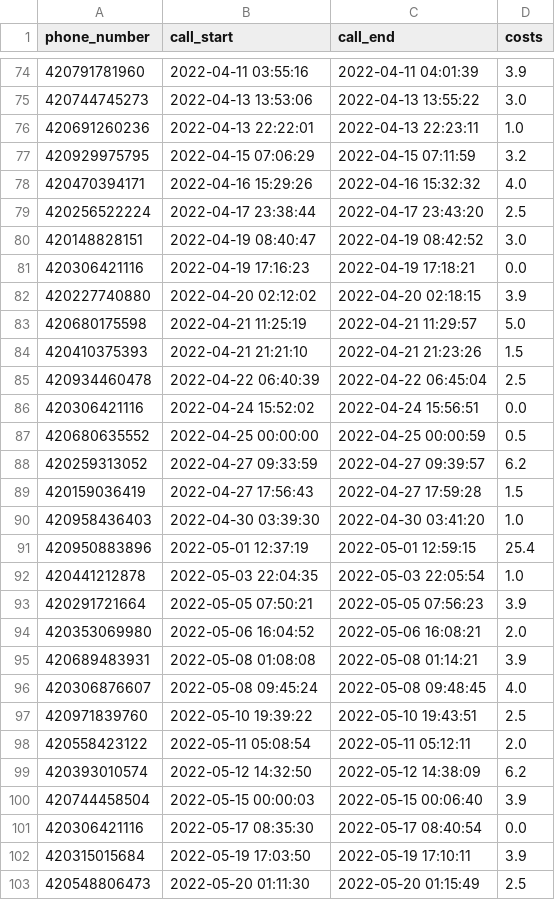
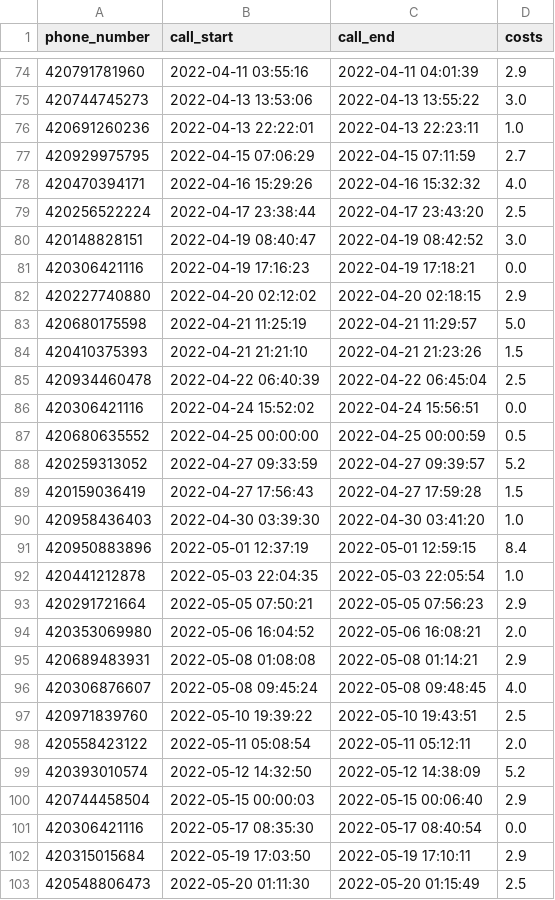
Before and after one commit to rastislavpapco/Garret-Motion-Uloha, a CSV file: data/calculated_costs.csv, drawn as a sheet; only a part is shown, gaps mark what is left out; the diff covers the shown part only.

```diff
--- a/data/calculated_costs.csv
+++ b/data/calculated_costs.csv
@@ -74,5 +74,5 @@ phone_number,call_start,call_end,costs
-420791781960,2022-04-11 03:55:16,2022-04-11 04:01:39,3.9
+420791781960,2022-04-11 03:55:16,2022-04-11 04:01:39,2.9
 420744745273,2022-04-13 13:53:06,2022-04-13 13:55:22,3.0
 420691260236,2022-04-13 22:22:01,2022-04-13 22:23:11,1.0
-420929975795,2022-04-15 07:06:29,2022-04-15 07:11:59,3.2
+420929975795,2022-04-15 07:06:29,2022-04-15 07:11:59,2.7
 420470394171,2022-04-16 15:29:26,2022-04-16 15:32:32,4.0
@@ -81,3 +81,3 @@ phone_number,call_start,call_end,costs
 420306421116,2022-04-19 17:16:23,2022-04-19 17:18:21,0.0
-420227740880,2022-04-20 02:12:02,2022-04-20 02:18:15,3.9
+420227740880,2022-04-20 02:12:02,2022-04-20 02:18:15,2.9
 420680175598,2022-04-21 11:25:19,2022-04-21 11:29:57,5.0
@@ -87,10 +87,10 @@ phone_number,call_start,call_end,costs
 420680635552,2022-04-25 00:00:00,2022-04-25 00:00:59,0.5
-420259313052,2022-04-27 09:33:59,2022-04-27 09:39:57,6.2
+420259313052,2022-04-27 09:33:59,2022-04-27 09:39:57,5.2
 420159036419,2022-04-27 17:56:43,2022-04-27 17:59:28,1.5
 420958436403,2022-04-30 03:39:30,2022-04-30 03:41:20,1.0
-420950883896,2022-05-01 12:37:19,2022-05-01 12:59:15,25.4
+420950883896,2022-05-01 12:37:19,2022-05-01 12:59:15,8.4
 420441212878,2022-05-03 22:04:35,2022-05-03 22:05:54,1.0
-420291721664,2022-05-05 07:50:21,2022-05-05 07:56:23,3.9
+420291721664,2022-05-05 07:50:21,2022-05-05 07:56:23,2.9
 420353069980,2022-05-06 16:04:52,2022-05-06 16:08:21,2.0
-420689483931,2022-05-08 01:08:08,2022-05-08 01:14:21,3.9
+420689483931,2022-05-08 01:08:08,2022-05-08 01:14:21,2.9
 420306876607,2022-05-08 09:45:24,2022-05-08 09:48:45,4.0
@@ -98,6 +98,6 @@ phone_number,call_start,call_end,costs
 420558423122,2022-05-11 05:08:54,2022-05-11 05:12:11,2.0
-420393010574,2022-05-12 14:32:50,2022-05-12 14:38:09,6.2
-420744458504,2022-05-15 00:00:03,2022-05-15 00:06:40,3.9
+420393010574,2022-05-12 14:32:50,2022-05-12 14:38:09,5.2
+420744458504,2022-05-15 00:00:03,2022-05-15 00:06:40,2.9
 420306421116,2022-05-17 08:35:30,2022-05-17 08:40:54,0.0
-420315015684,2022-05-19 17:03:50,2022-05-19 17:10:11,3.9
+420315015684,2022-05-19 17:03:50,2022-05-19 17:10:11,2.9
 420548806473,2022-05-20 01:11:30,2022-05-20 01:15:49,2.5
```
Also changed, not shown: 58 edited cells elsewhere in this file, 2 other files.
